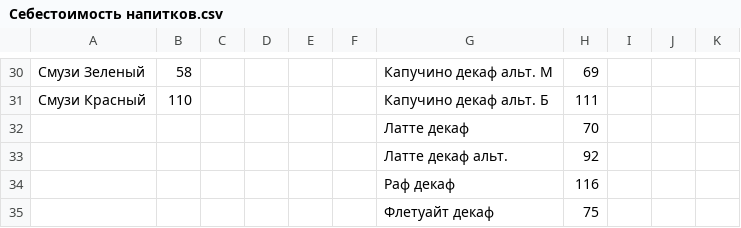
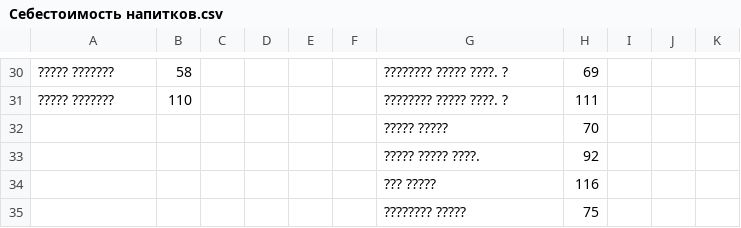
Before and after one commit to AlexPoAi/VK-offee, a CSV file: knowledge-base/БАР/Себестоимость напитков.csv, drawn as a sheet; only a part is shown, gaps mark what is left out; the diff covers the shown part only.

```diff
--- a/knowledge-base/БАР/Себестоимость напитков.csv
+++ b/knowledge-base/БАР/Себестоимость напитков.csv
@@ -30,6 +30,6 @@
-Смузи Зеленый,58,,,,,Капучино декаф альт. М,69,,,
-Смузи Красный,110,,,,,Капучино декаф альт. Б,111,,,
-,,,,,,Латте декаф,70,,,
-,,,,,,Латте декаф альт. ,92,,,
-,,,,,,Раф декаф,116,,,
-,,,,,,Флетуайт декаф,75,,,
+????? ???????,58,,,,,???????? ????? ????. ?,69,,,
+????? ???????,110,,,,,???????? ????? ????. ?,111,,,
+,,,,,,????? ?????,70,,,
+,,,,,,????? ????? ????. ,92,,,
+,,,,,,??? ?????,116,,,
+,,,,,,???????? ?????,75,,,
```
Also changed, not shown: 4 added rows, 4 removed rows and 55 edited cells elsewhere in this file.
